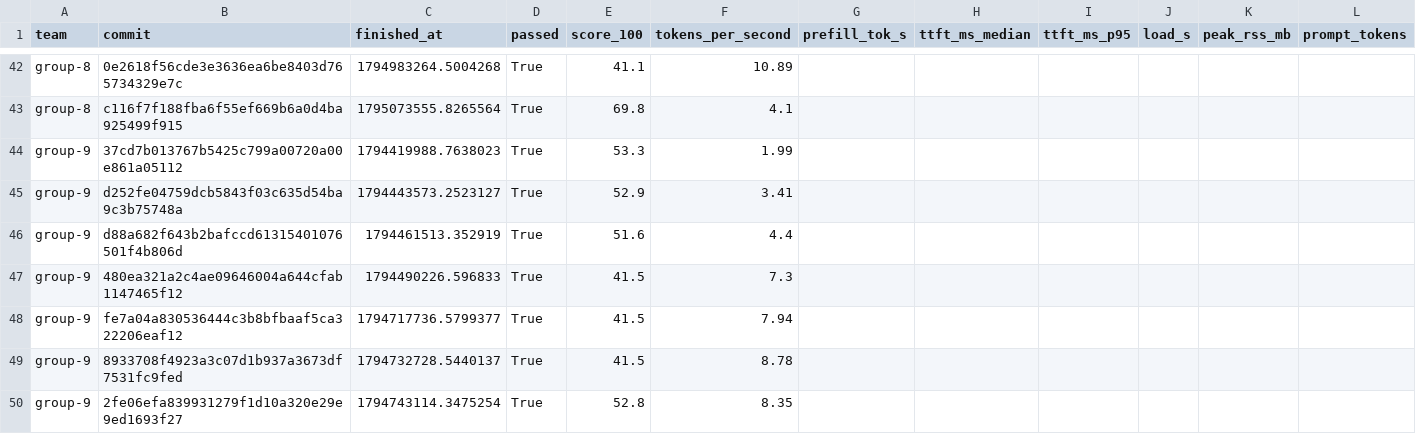
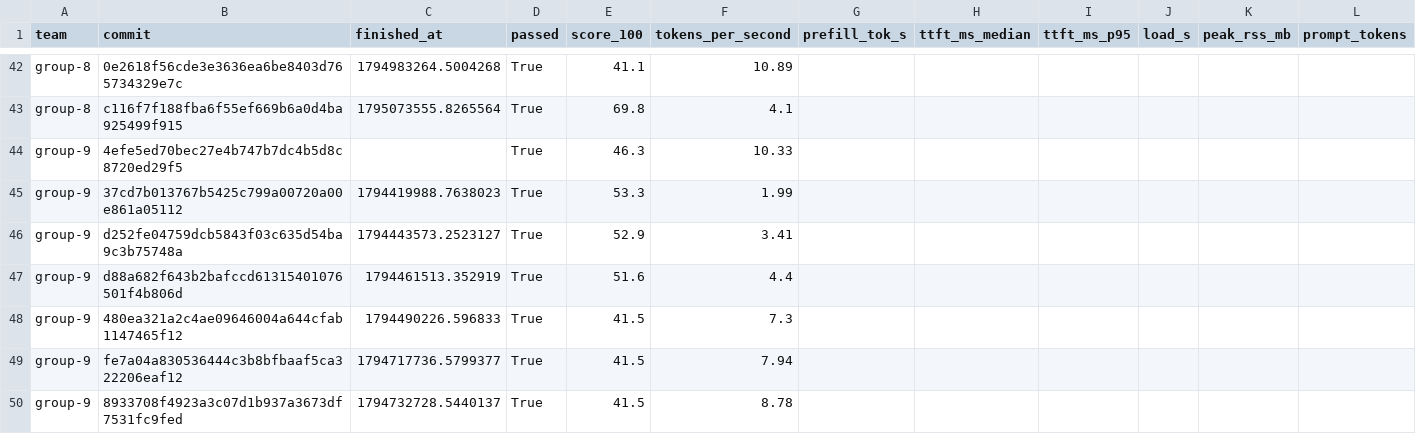
Before and after one commit to ECE382M-20/results, a CSV file: summary/results.csv, drawn as a sheet; only a part is shown, gaps mark what is left out; the shorter side is filled out with more unchanged rows; rows hold the shown columns only; the diff names each change by its address in the sheet, - before the commit and + after, or states it on an @@ line.

Commit message:
result: group-9 4efe5ed7

```diff
--- a/summary/results.csv
+++ b/summary/results.csv
+row 44: group-9 | 4efe5ed70bec27e4b747b7dc4b5d8c8720ed29f5 |  | True | 46.3 | 10.33
```
Also changed, not shown: 5 other files.
